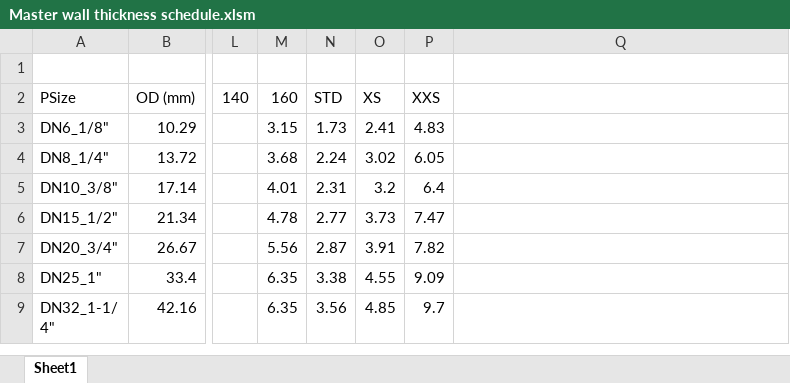
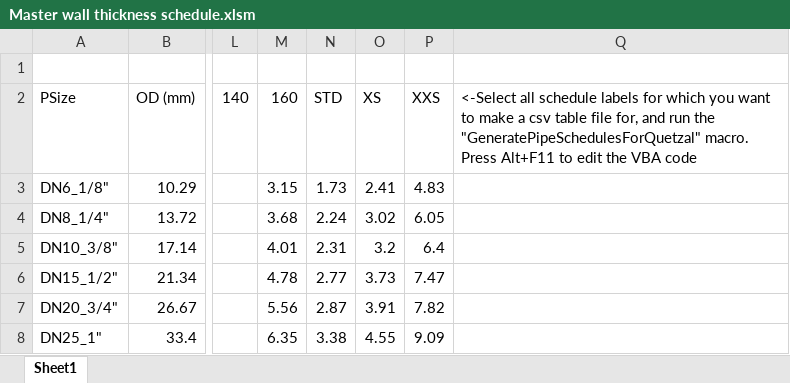
Before and after one commit to petermaginot/Pipe-Schedule-Table-Generator, an Excel workbook: Master wall thickness schedule.xlsm, sheet Sheet1, drawn as a sheet; only a part is shown, gaps mark what is left out; the shorter side is filled out with more unchanged rows; values as stored, in another font and other column widths than the file's, no borders; the diff names each change by its address in the sheet, - before the commit and + after, or states it on an @@ line.

Commit message:
Add files via upload

```diff
--- a/Master wall thickness schedule.xlsm (sheet Sheet1)
+++ b/Master wall thickness schedule.xlsm (sheet Sheet1)
-Q2: (empty)
+Q2: <-Select all schedule labels for which you want to make a csv table file for, and run the "GeneratePipeSchedulesForQuetzal" macro. Press Alt+F11 to edit the VBA code
```
